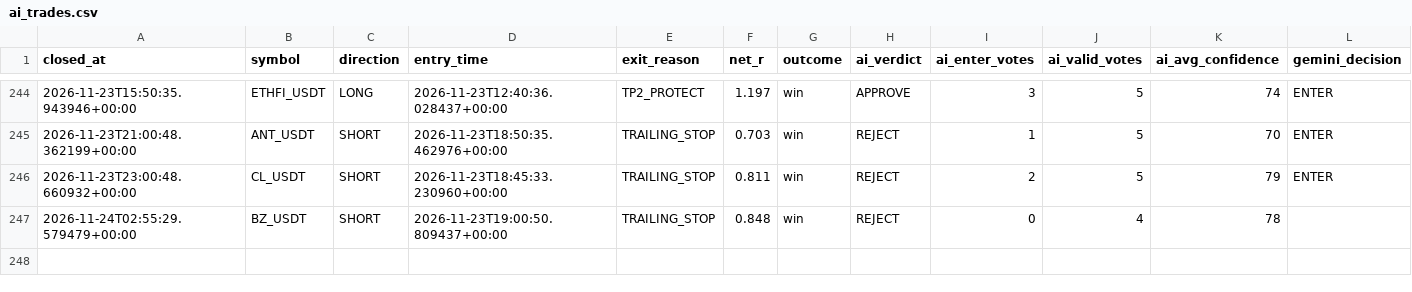
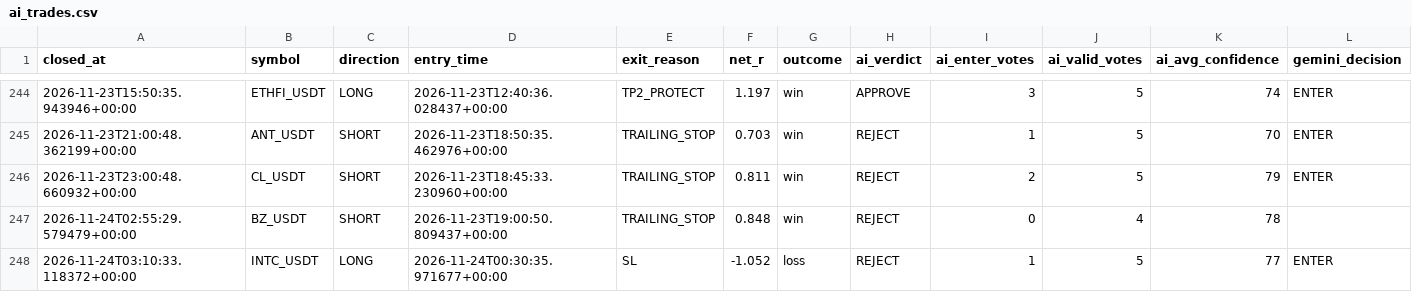
Before and after one commit to wjdtks255-lgtm/Gateio_signal, a CSV file: ai_trades.csv, drawn as a sheet; only a part is shown, gaps mark what is left out; rows hold the shown columns only; the diff names each change by its address in the sheet, - before the commit and + after, or states it on an @@ line.

```diff
--- a/ai_trades.csv
+++ b/ai_trades.csv
+row 248: 2026-11-24T03:10:33.118372+00:00 | INTC_USDT | LONG | 2026-11-24T00:30:35.971677+00:00 | SL | -1.052 | loss | REJECT | 1 | 5 | 77 | ENTER
```
Also changed, not shown: trades.csv, trades_audit.csv, 1 other file.
